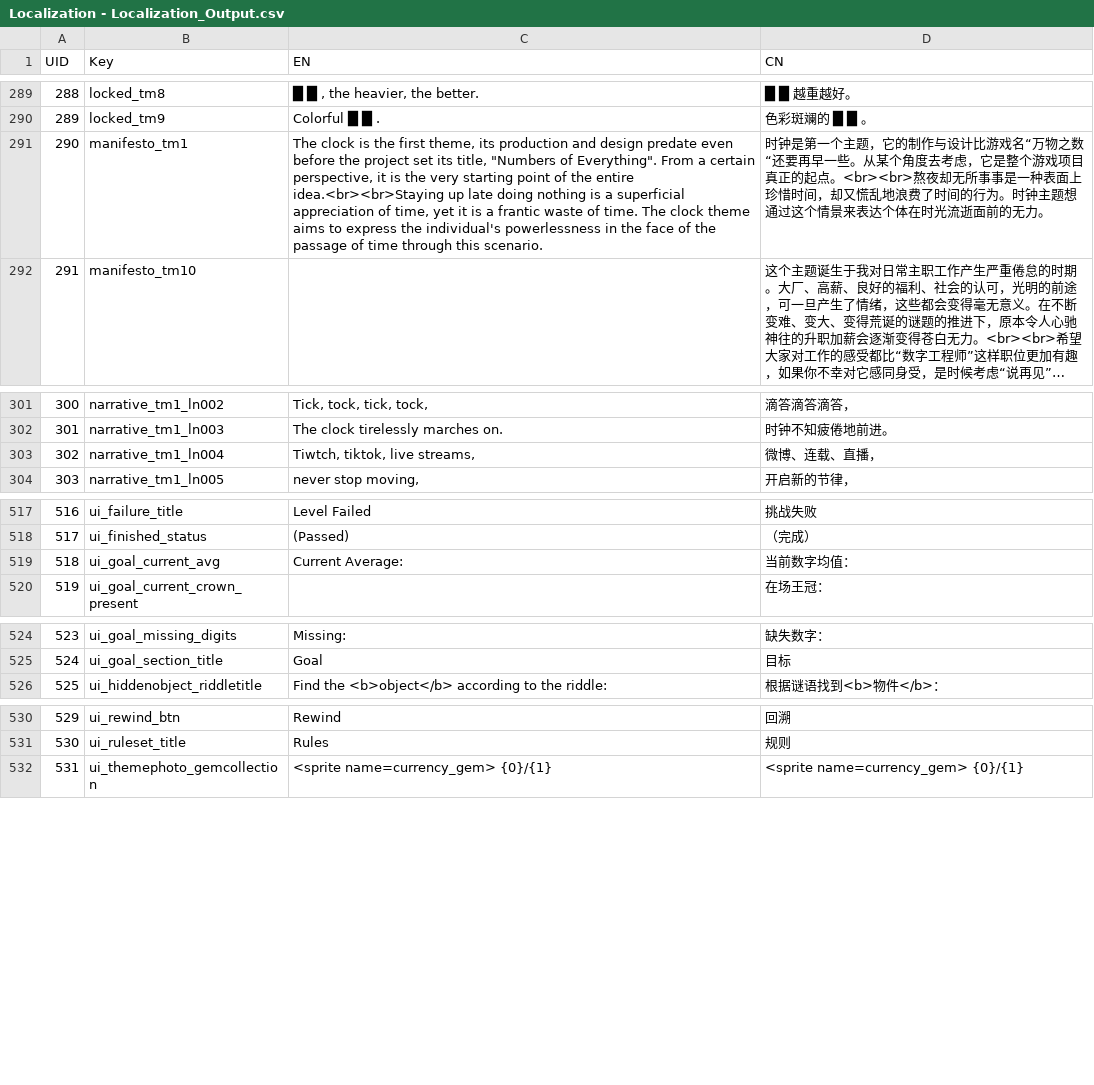
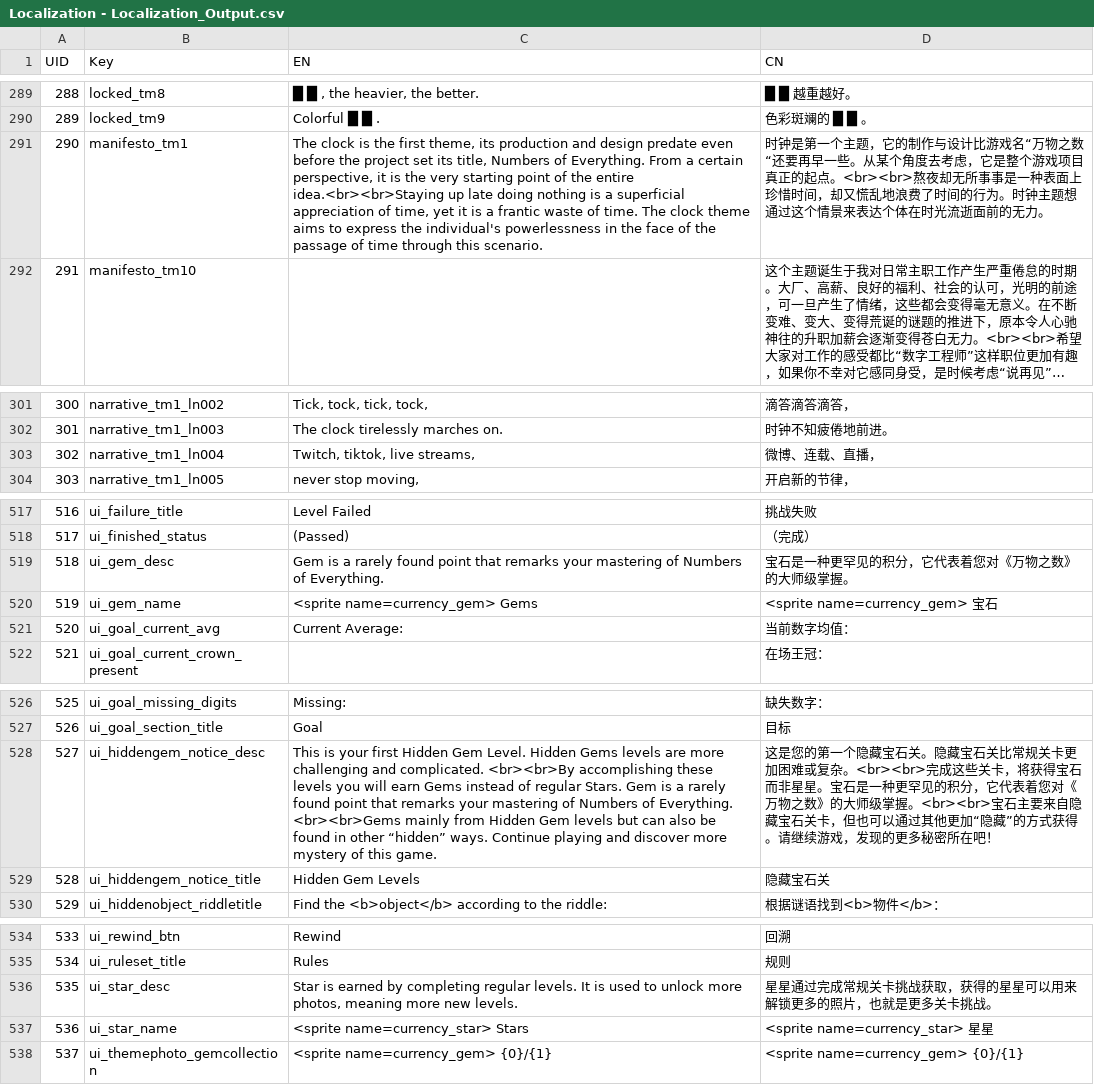
Before and after one commit to lqcatlas/NoE, a CSV file: Assets/Resources/csv/Localization - Localization_Output.csv, drawn as a sheet; only a part is shown, gaps mark what is left out; long unchanged cells end in …; addresses are those after the commit; the diff names each change by its address in the sheet, - before the commit and + after, or states it on an @@ line.

Commit message:
gem and star explanation

```diff
--- a/Assets/Resources/csv/Localization - Localization_Output.csv
+++ b/Assets/Resources/csv/Localization - Localization_Output.csv
-C291 (EN): …its title, "Numbers of Everything". From a…
+C291 (EN): …its title, Numbers of Everything. From a…
-C303 (EN): Tiwtch, tiktok, live streams,
+C303 (EN): Twitch, tiktok, live streams,
+row 519: 518 | ui_gem_desc | Gem is a rarely found point that remarks your mastering of Numbers of Everything. | 宝石是一种更罕见的积分，它代表着您对《万物之数》的大师级掌握。
+row 520: 519 | ui_gem_name | <sprite name=currency_gem> Gems | <sprite name=currency_gem> 宝石
@@ column A (UID) renumbered from row 521 down @@
+row 528: 527 | ui_hiddengem_notice_desc | This is your first Hidden Gem Level. Hidden Gems levels are more challenging and complicated. <br><br>By accomplishing these levels you will earn Gems instead of regular Stars. Gem is a rarely found point that remarks your mastering of Numbers of Everything. <br><br>Gems mainly from Hidden Gem levels but can also be found in other “hidden” ways. Continue playing and discover more mystery of this game. | 这是您的第一个隐藏宝石关。隐藏宝石关比常规关卡更加困难或复杂。<br><br>完成这些关卡，将获得宝石而非星星。宝石是一种更罕见的积分，它代表着您对《万物之数》的大师级掌握。<br><br>宝石主要来自隐藏宝石关卡，但也可以通过其他更加“隐藏”的方式获得。请继续游戏，发现的更多秘密所在吧！
+row 529: 528 | ui_hiddengem_notice_title | Hidden Gem Levels | 隐藏宝石关
+row 536: 535 | ui_star_desc | Star is earned by completing regular levels. It is used to unlock more photos, meaning more new levels. | 星星通过完成常规关卡挑战获取，获得的星星可以用来解锁更多的照片，也就是更多关卡挑战。
+row 537: 536 | ui_star_name | <sprite name=currency_star> Stars | <sprite name=currency_star> 星星
```
Also changed, not shown: 11 other files.
